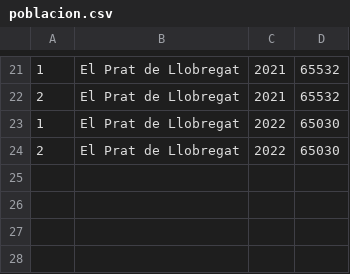
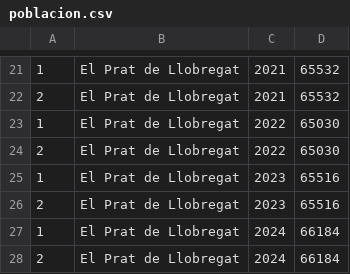
Before and after one commit to civio/presupuesto-elprat, a CSV file: data/poblacion.csv, drawn as a sheet; only a part is shown, gaps mark what is left out.

```diff
--- a/data/poblacion.csv
+++ b/data/poblacion.csv
@@ -24 +24,5 @@
 2,El Prat de Llobregat,2022,65030
+1,El Prat de Llobregat,2023,65516
+2,El Prat de Llobregat,2023,65516
+1,El Prat de Llobregat,2024,66184
+2,El Prat de Llobregat,2024,66184
```
Also changed, not shown: data/inflacion.csv.
